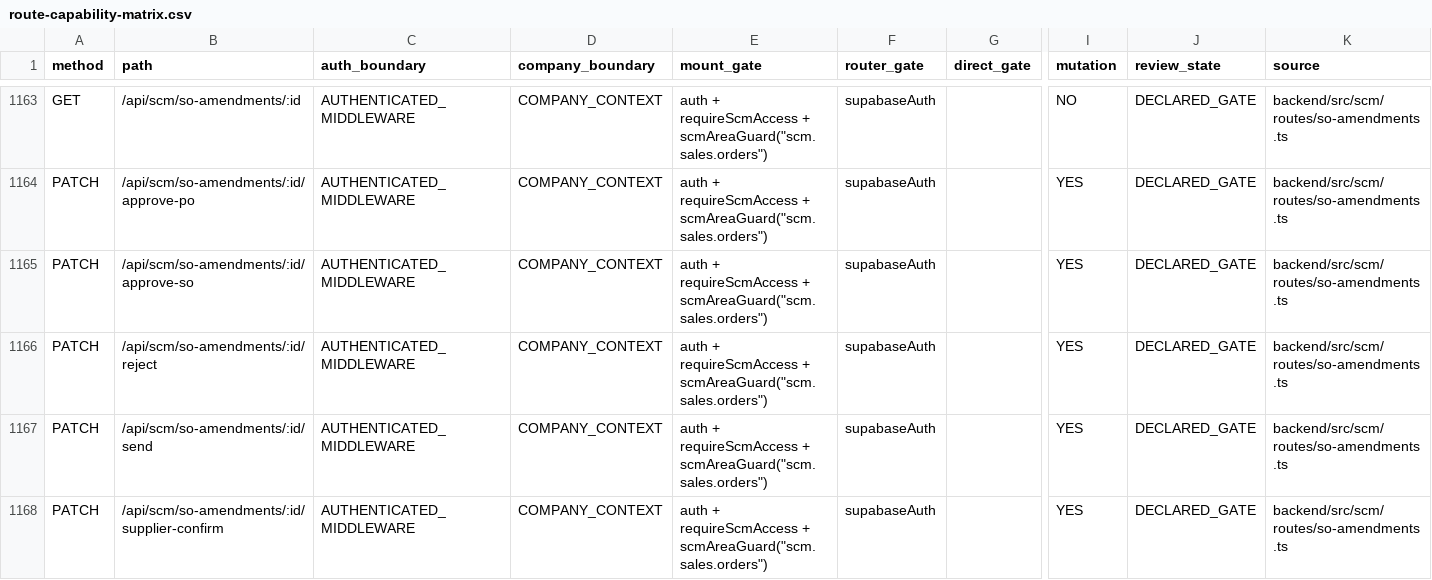
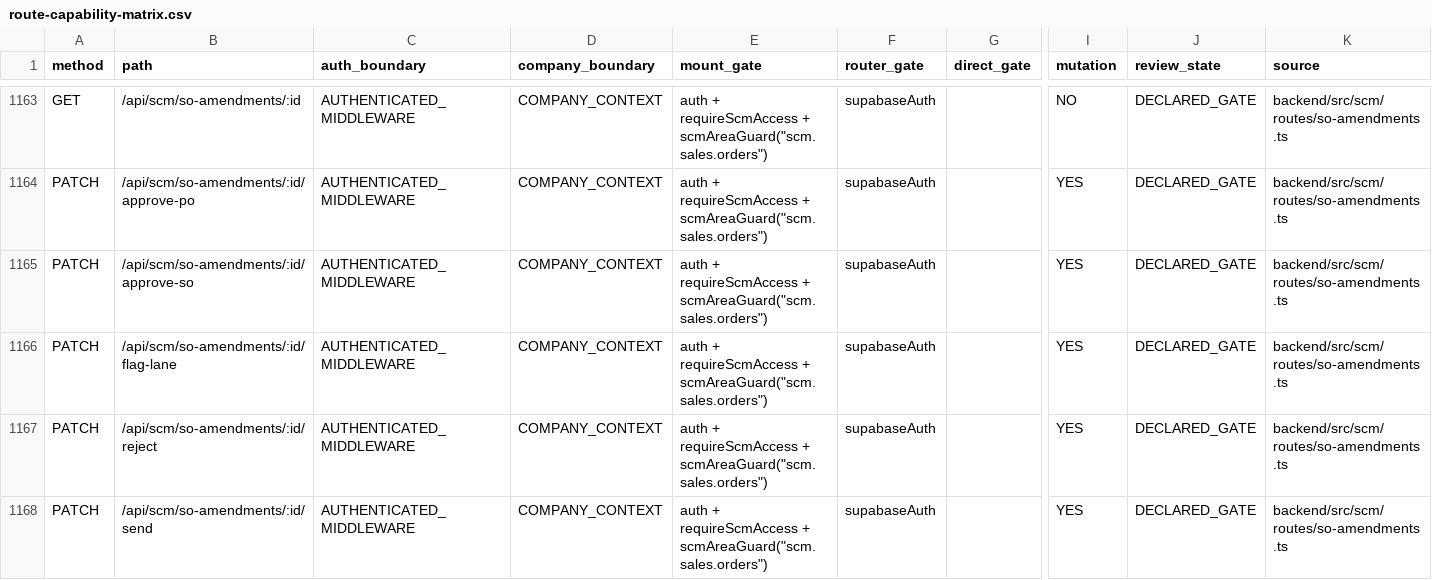
Before and after one commit to Houzs-Century/Houzs-ERP, a CSV file: docs/generated/route-capability-matrix.csv, drawn as a sheet; only a part is shown, gaps mark what is left out; the shorter side is filled out with more unchanged rows; rows hold the shown columns only; the diff names each change by its address in the sheet, - before the commit and + after, or states it on an @@ line.

```diff
--- a/docs/generated/route-capability-matrix.csv
+++ b/docs/generated/route-capability-matrix.csv
+row 1166: PATCH | /api/scm/so-amendments/:id/flag-lane | AUTHENTICATED_MIDDLEWARE | COMPANY_CONTEXT | auth + requireScmAccess + scmAreaGuard("scm.sales.orders") | supabaseAuth |  | YES | DECLARED_GATE | backend/src/scm/routes/so-amendments.ts
```
Also changed, not shown: 22 other files.
